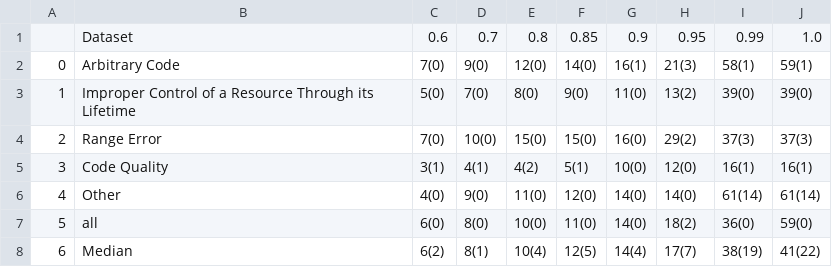
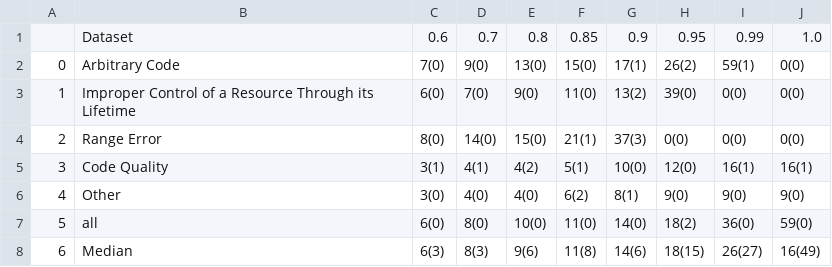
Before and after one commit to ai-se/Vuls_HPC, a CSV file: figure/feature_stop_combine.csv, drawn as a sheet.

```diff
--- a/figure/feature_stop_combine.csv
+++ b/figure/feature_stop_combine.csv
@@ -1,8 +1,8 @@
 ,Dataset,0.6,0.7,0.8,0.85,0.9,0.95,0.99,1.0
-0,Arbitrary Code,7(0),9(0),12(0),14(0),16(1),21(3),58(1),59(1)
-1,Improper Control of a Resource Through its Lifetime,5(0),7(0),8(0),9(0),11(0),13(2),39(0),39(0)
-2,Range Error,7(0),10(0),15(0),15(0),16(0),29(2),37(3),37(3)
+0,Arbitrary Code,7(0),9(0),13(0),15(0),17(1),26(2),59(1),0(0)
+1,Improper Control of a Resource Through its Lifetime,6(0),7(0),9(0),11(0),13(2),39(0),0(0),0(0)
+2,Range Error,8(0),14(0),15(0),21(1),37(3),0(0),0(0),0(0)
 3,Code Quality,3(1),4(1),4(2),5(1),10(0),12(0),16(1),16(1)
-4,Other,4(0),9(0),11(0),12(0),14(0),14(0),61(14),61(14)
+4,Other,3(0),4(0),4(0),6(2),8(1),9(0),9(0),9(0)
 5,all,6(0),8(0),10(0),11(0),14(0),18(2),36(0),59(0)
-6,Median,6(2),8(1),10(4),12(5),14(4),17(7),38(19),41(22)
+6,Median,6(3),8(3),9(6),11(8),14(6),18(15),26(27),16(49)
```
Also changed, not shown: figure/feature_est_combine.csv, figure/feature_stop_metrics.csv, 9 other files.
